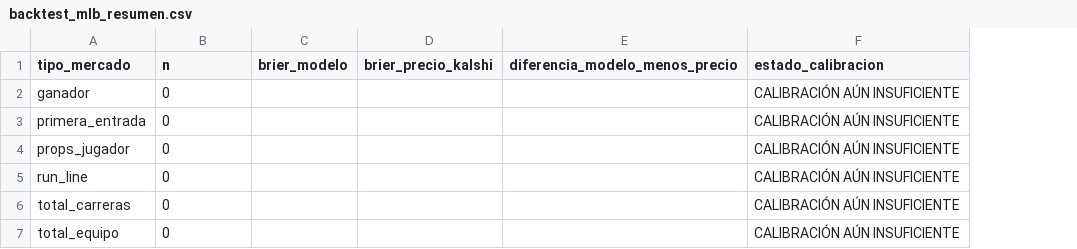
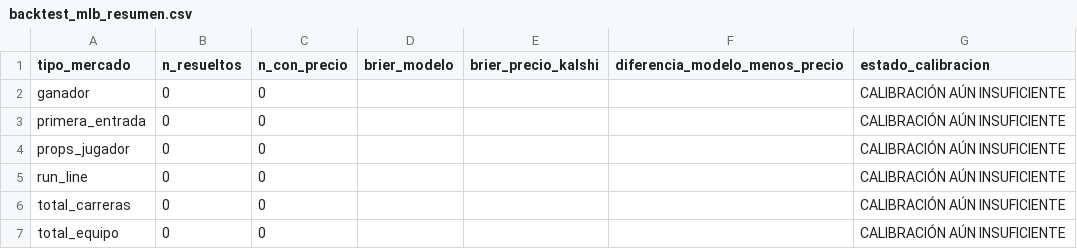
Before and after one commit to fall2606/predicciones, a CSV file: backtest_mlb_resumen.csv, drawn as a sheet; the diff names each change by its address in the sheet, - before the commit and + after, or states it on an @@ line.

```diff
--- a/backtest_mlb_resumen.csv
+++ b/backtest_mlb_resumen.csv
+column C (n_con_precio), rows 2-7: all 0
-B1: n
+B1: n_resueltos
```
Also changed, not shown: mlb_candidatos_descartados.csv.
